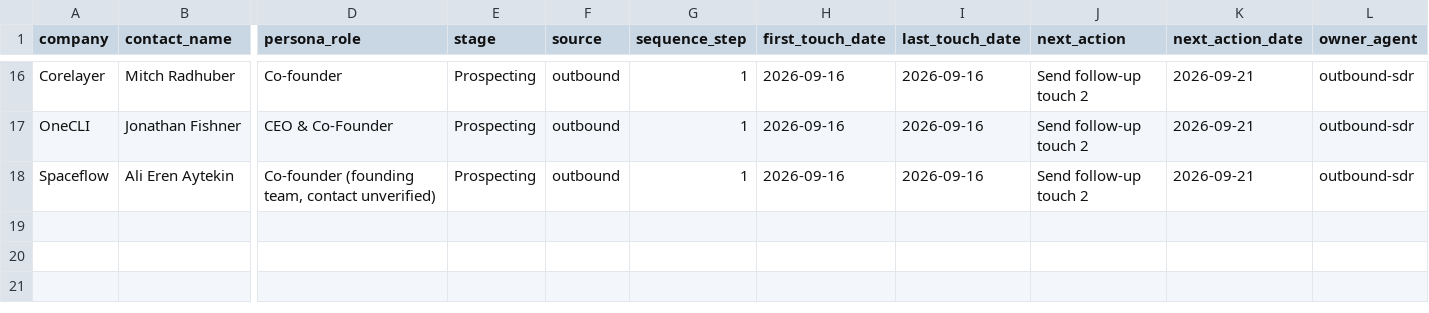
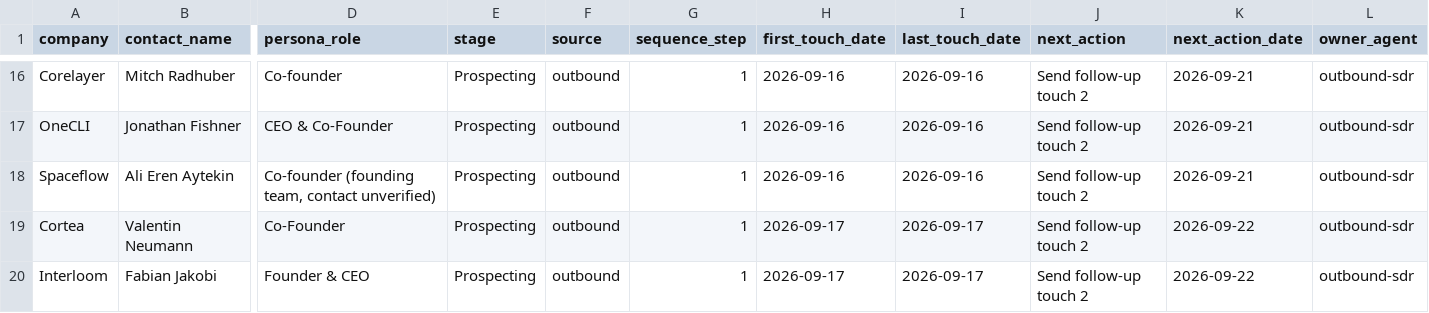
Before and after one commit to pbf6fzrntd-oss/Agentic-Crypto-Lab, a CSV file: pipeline/contacts.csv, drawn as a sheet; only a part is shown, gaps mark what is left out; rows hold the shown columns only; the diff names each change by its address in the sheet, - before the commit and + after, or states it on an @@ line.

```diff
--- a/pipeline/contacts.csv
+++ b/pipeline/contacts.csv
+row 19: Cortea | Valentin Neumann | Co-Founder | Prospecting | outbound | 1 | 2026-09-17 | 2026-09-17 | Send follow-up touch 2 | 2026-09-22 | outbound-sdr
+row 20: Interloom | Fabian Jakobi | Founder & CEO | Prospecting | outbound | 1 | 2026-09-17 | 2026-09-17 | Send follow-up touch 2 | 2026-09-22 | outbound-sdr
```
Also changed, not shown: 2 other files.
